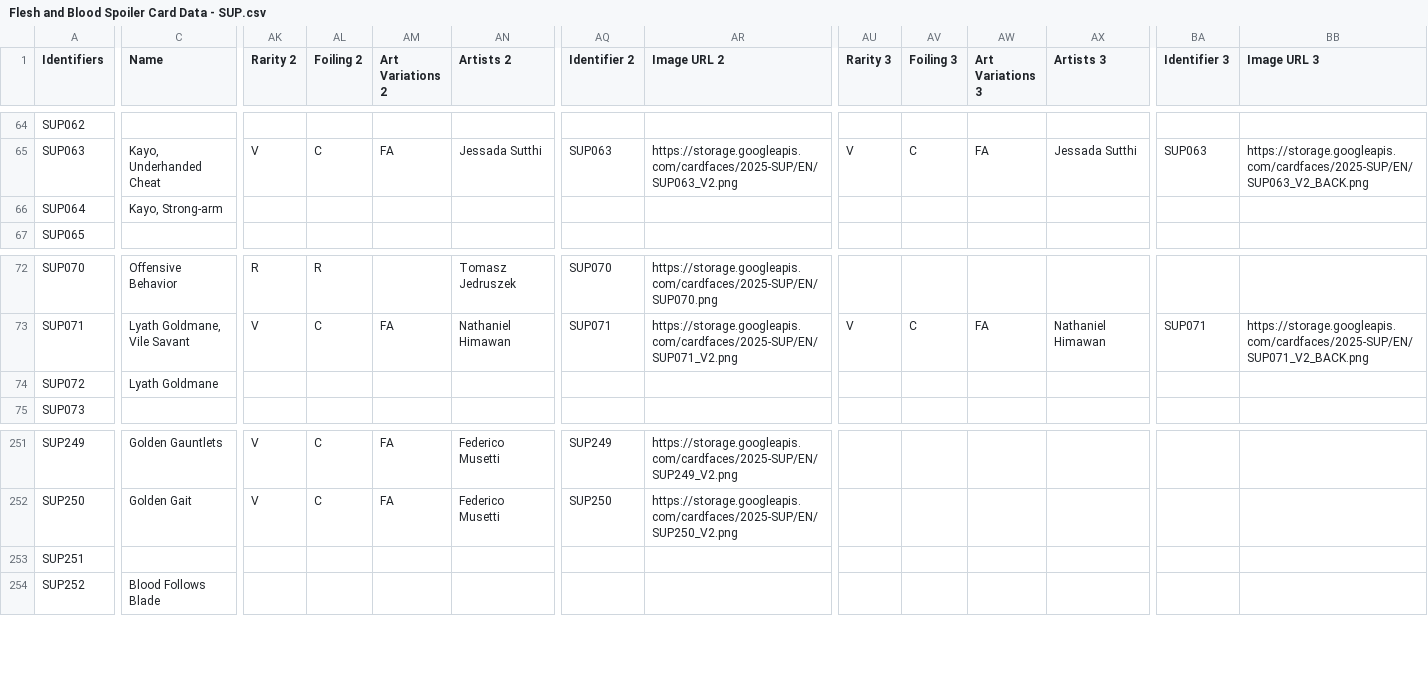
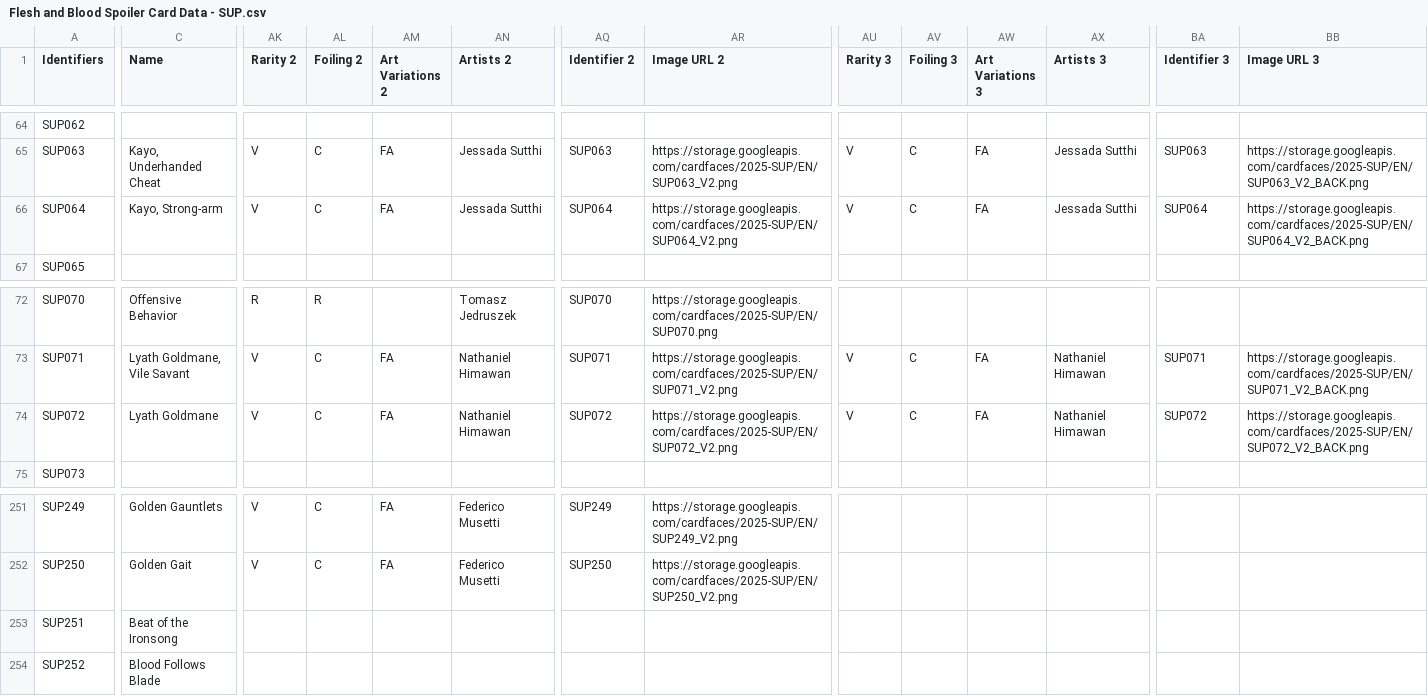
Before and after one commit to fabrary/cards, a CSV file: packages/cards/scripts/Spoiled/Flesh and Blood Spoiler Card Data - SUP.csv, drawn as a sheet; only a part is shown, gaps mark what is left out; the diff covers the shown part only; the diff names each change by its address in the sheet, - before the commit and + after, or states it on an @@ line.

```diff
--- a/packages/cards/scripts/Spoiled/Flesh and Blood Spoiler Card Data - SUP.csv
+++ b/packages/cards/scripts/Spoiled/Flesh and Blood Spoiler Card Data - SUP.csv
-AK66 (Rarity 2): (empty)
+AK66 (Rarity 2): V
-AL66 (Foiling 2): (empty)
+AL66 (Foiling 2): C
-AM66 (Art Variations 2): (empty)
+AM66 (Art Variations 2): FA
-AN66 (Artists 2): (empty)
+AN66 (Artists 2): Jessada Sutthi
-AQ66 (Identifier 2): (empty)
+AQ66 (Identifier 2): SUP064
-AR66 (Image URL 2): (empty)
+AR66 (Image URL 2): https://storage.googleapis.com/cardfaces/2025-SUP/EN/SUP064_V2.png
-AU66 (Rarity 3): (empty)
+AU66 (Rarity 3): V
-AV66 (Foiling 3): (empty)
+AV66 (Foiling 3): C
-AW66 (Art Variations 3): (empty)
+AW66 (Art Variations 3): FA
-AX66 (Artists 3): (empty)
+AX66 (Artists 3): Jessada Sutthi
-BA66 (Identifier 3): (empty)
+BA66 (Identifier 3): SUP064
-BB66 (Image URL 3): (empty)
+BB66 (Image URL 3): https://storage.googleapis.com/cardfaces/2025-SUP/EN/SUP064_V2_BACK.png
-AK74 (Rarity 2): (empty)
+AK74 (Rarity 2): V
-AL74 (Foiling 2): (empty)
+AL74 (Foiling 2): C
-AM74 (Art Variations 2): (empty)
+AM74 (Art Variations 2): FA
-AN74 (Artists 2): (empty)
+AN74 (Artists 2): Nathaniel Himawan
-AQ74 (Identifier 2): (empty)
+AQ74 (Identifier 2): SUP072
-AR74 (Image URL 2): (empty)
+AR74 (Image URL 2): https://storage.googleapis.com/cardfaces/2025-SUP/EN/SUP072_V2.png
-AU74 (Rarity 3): (empty)
+AU74 (Rarity 3): V
-AV74 (Foiling 3): (empty)
+AV74 (Foiling 3): C
-AW74 (Art Variations 3): (empty)
+AW74 (Art Variations 3): FA
-AX74 (Artists 3): (empty)
+AX74 (Artists 3): Nathaniel Himawan
-BA74 (Identifier 3): (empty)
+BA74 (Identifier 3): SUP072
-BB74 (Image URL 3): (empty)
+BB74 (Image URL 3): https://storage.googleapis.com/cardfaces/2025-SUP/EN/SUP072_V2_BACK.png
-C253 (Name): (empty)
+C253 (Name): Beat of the Ironsong
```
Also changed, not shown: 1 added row, 1 removed row and 107 edited cells elsewhere in this file, 8 other files.
